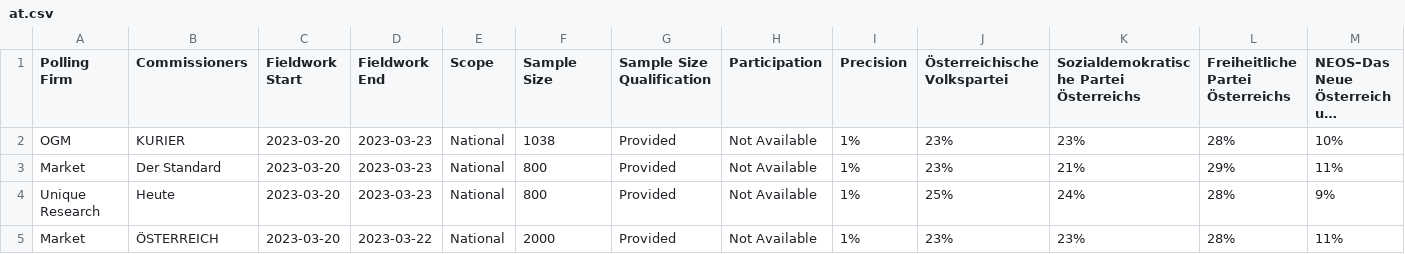
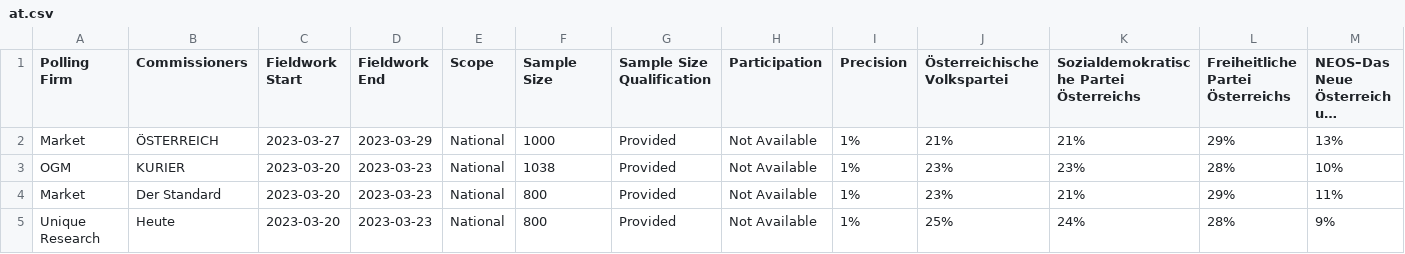
Before and after one commit to michalskop/europeelects, a CSV file: data_original/at.csv, drawn as a sheet; only a part is shown; the shorter side is filled out with more unchanged rows; long unchanged cells end in …; rows hold the shown columns only; the diff names each change by its address in the sheet, - before the commit and + after, or states it on an @@ line.

```diff
--- a/data_original/at.csv
+++ b/data_original/at.csv
+row 2: Market | ÖSTERREICH | 2023-03-27 | 2023-03-29 | National | 1000 | Provided | Not Available | 1% | 21% | 21% | 29% | 13%
```
Also changed, not shown: data_original/de.csv, data_original/dk.csv, 4 other files.
